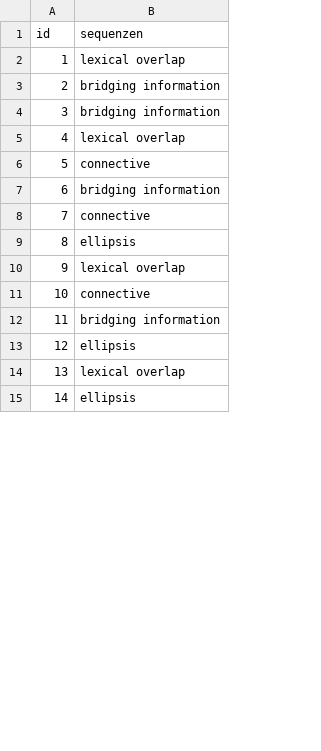
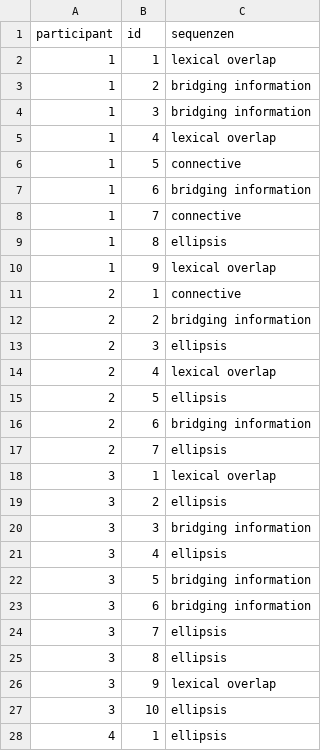
Before and after one commit to ch-bu/transition-likelihood-preprocessor, a CSV file: sequences.csv, drawn as a sheet; only a part is shown; removed rows and columns are numbered as before the commit, all else as after; the diff covers the shown part only; the diff names each change by its address in the sheet, - before the commit and + after, or states it on an @@ line.

Commit message:
feat: process data per participant

```diff
--- a/sequences.csv
+++ b/sequences.csv
+column A (participant), rows 2-10: all 1; rows 27-28: 3 | 4
+row 11: 2 | 1 | connective
+row 12: 2 | 2 | bridging information
+row 13: 2 | 3 | ellipsis
+row 14: 2 | 4 | lexical overlap
+row 15: 2 | 5 | ellipsis
+row 16: 2 | 6 | bridging information
+row 17: 2 | 7 | ellipsis
+row 18: 3 | 1 | lexical overlap
+row 19: 3 | 2 | ellipsis
+row 20: 3 | 3 | bridging information
+row 21: 3 | 4 | ellipsis
+row 22: 3 | 5 | bridging information
+row 23: 3 | 6 | bridging information
+row 24: 3 | 7 | ellipsis
+row 25: 3 | 8 | ellipsis
+row 26: 3 | 9 | lexical overlap
-C27 (sequenzen): connective
+C27 (sequenzen): ellipsis
-row 12: 11 | bridging information
-B28 (id): 12
+B28 (id): 1
-row 14: 13 | lexical overlap
-row 15: 14 | ellipsis
```
Also changed, not shown: 13 removed rows and 9 edited cells elsewhere in this file, 2 other files.
